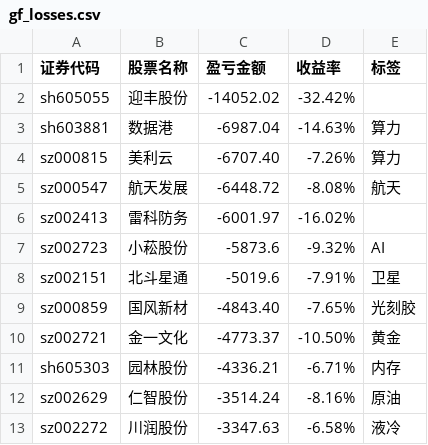
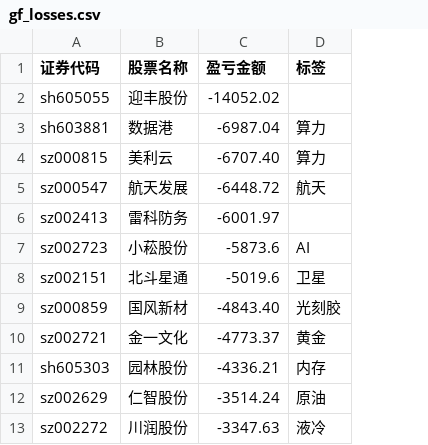
Before and after one commit to gniqizeuy/gniqizeuy.github.io, a CSV file: assets/data/gf_losses.csv, drawn as a sheet; only a part is shown; the diff names each change by its address in the sheet, - before the commit and + after, or states it on an @@ line.

```diff
--- a/assets/data/gf_losses.csv
+++ b/assets/data/gf_losses.csv
-column D (收益率), rows 2-13: -32.42% | -14.63% | -7.26% | -8.08% | -16.02% | -9.32% | -7.91% | -7.65% | -10.50% | -6.71% | -8.16% | -6.58%
```
Also changed, not shown: assets/data/yh_losses.csv, 7 other files.
